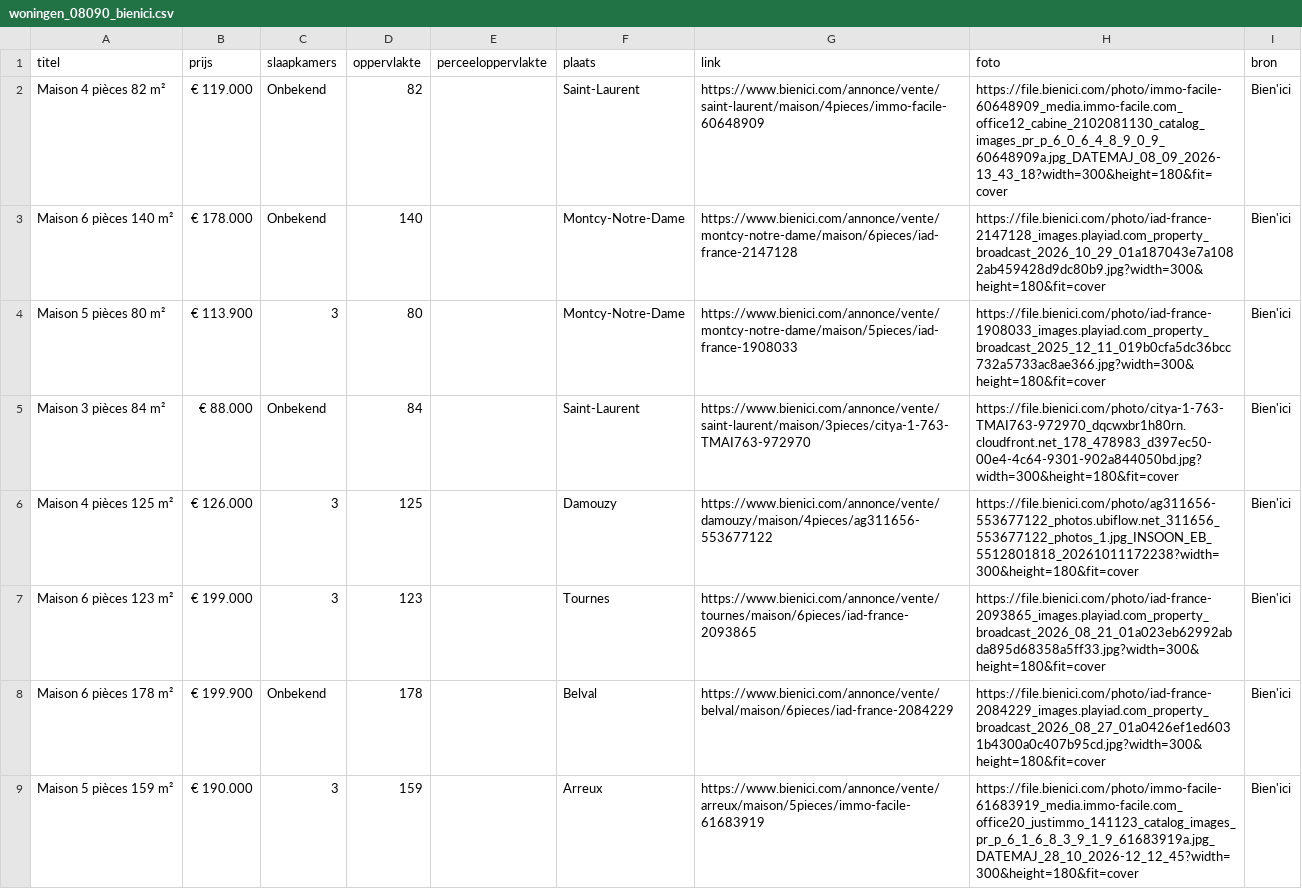
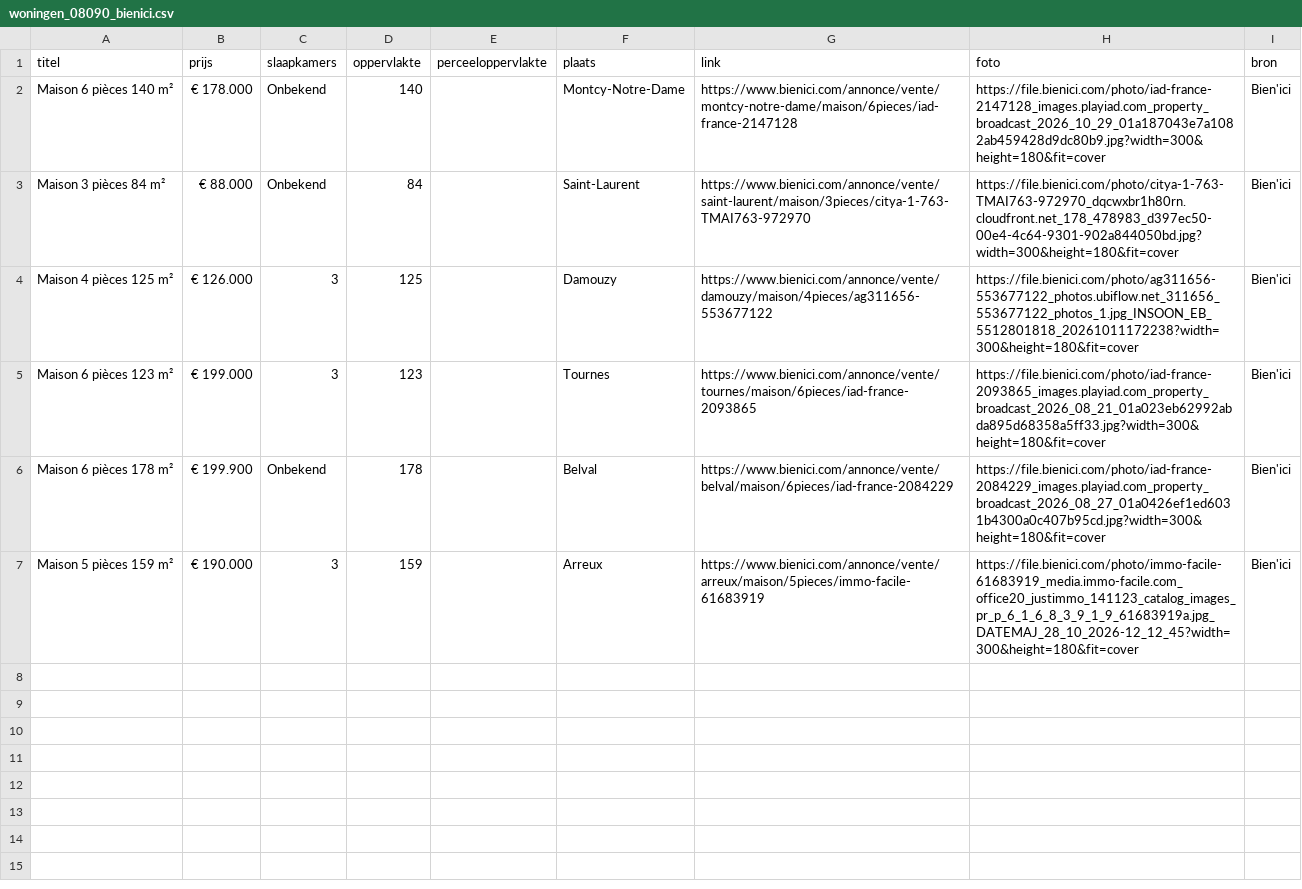
Before and after one commit to janvijverberg918/Huizenzoeker-Frankrijk, a CSV file: woningen_08090_bienici.csv, drawn as a sheet; the diff names each change by its address in the sheet, - before the commit and + after, or states it on an @@ line.

```diff
--- a/woningen_08090_bienici.csv
+++ b/woningen_08090_bienici.csv
-row 2: Maison 4 pièces 82 m² | € 119.000 | Onbekend | 82 |  | Saint-Laurent | https://www.bienici.com/annonce/vente/saint-laurent/maison/4pieces/immo-facile-60648909 | https://file.bienici.com/photo/immo-facile-60648909_media.immo-facile.com_office12_cabine_2102081130_catalog_images_pr_p_6_0_6_4_8_9_0_9_60648909a.jpg_DATEMAJ_08_09_2026-13_43_18?width=300&height=180&fit=cover | Bien'ici
-row 4: Maison 5 pièces 80 m² | € 113.900 | 3 | 80 |  | Montcy-Notre-Dame | https://www.bienici.com/annonce/vente/montcy-notre-dame/maison/5pieces/iad-france-1908033 | https://file.bienici.com/photo/iad-france-1908033_images.playiad.com_property_broadcast_2025_12_11_019b0cfa5dc36bcc732a5733ac8ae366.jpg?width=300&height=180&fit=cover | Bien'ici
```
Also changed, not shown: woningen_02140_bienici.csv, woningen_02500_bienici.csv, 9 other files.
